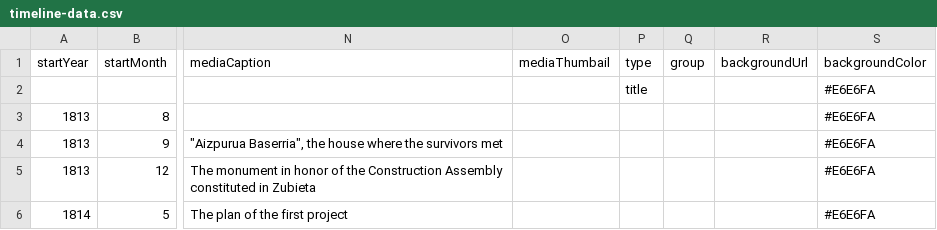
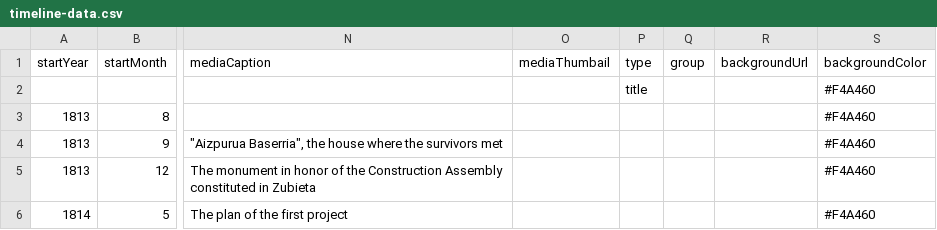
Before and after one commit to DeustoDatacom/MSGW-timeline, a CSV file: docs/group6/timeline-data.csv, drawn as a sheet; only a part is shown, gaps mark what is left out; the diff covers the shown part only; the diff names each change by its address in the sheet, - before the commit and + after, or states it on an @@ line.

Commit message:
Add files via upload

```diff
--- a/docs/group6/timeline-data.csv
+++ b/docs/group6/timeline-data.csv
-S2:S6 (backgroundColor): #E6E6FA
+S2:S6 (backgroundColor): #F4A460
```
Also changed, not shown: 6 edited cells elsewhere in this file.
